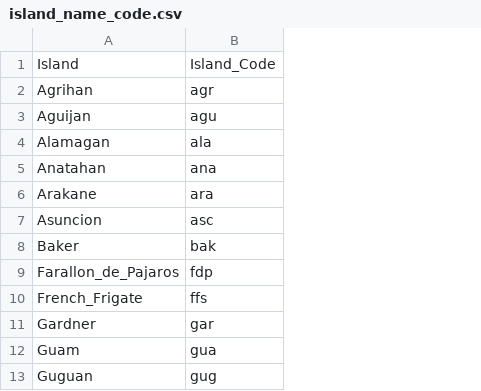
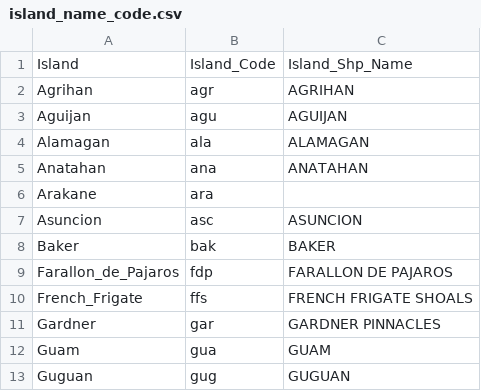
Before and after one commit to krtanaka/ncrmp_common_map, a CSV file: data/misc/island_name_code.csv, drawn as a sheet; only a part is shown; the diff names each change by its address in the sheet, - before the commit and + after, or states it on an @@ line.

```diff
--- a/data/misc/island_name_code.csv
+++ b/data/misc/island_name_code.csv
+column C, rows 1-13: Island_Shp_Name | AGRIHAN | AGUIJAN | ALAMAGAN | ANATAHAN |  | ASUNCION | BAKER | FARALLON DE PAJAROS | FRENCH FRIGATE SHOALS | GARDNER PINNACLES | GUAM | GUGUAN
```
Also changed, not shown: outputs/survey_table_ofu_mid.csv, outputs/survey_table_swa_mid.csv, 8 other files.
